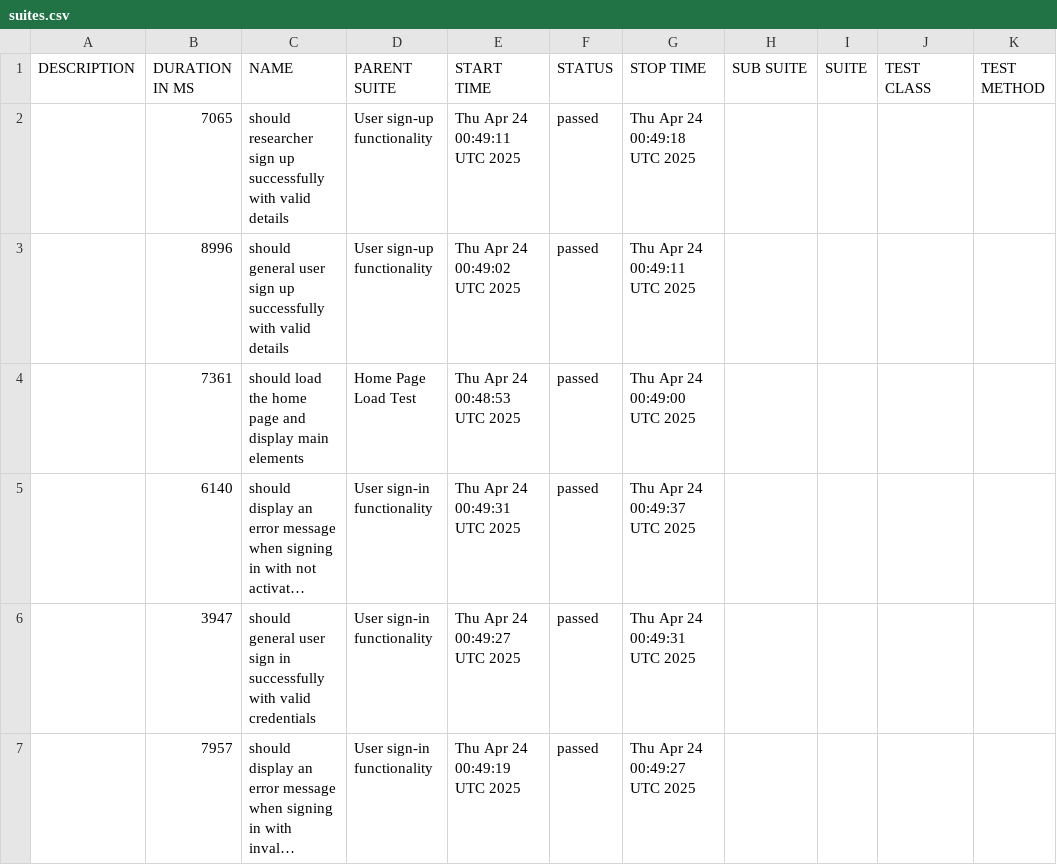
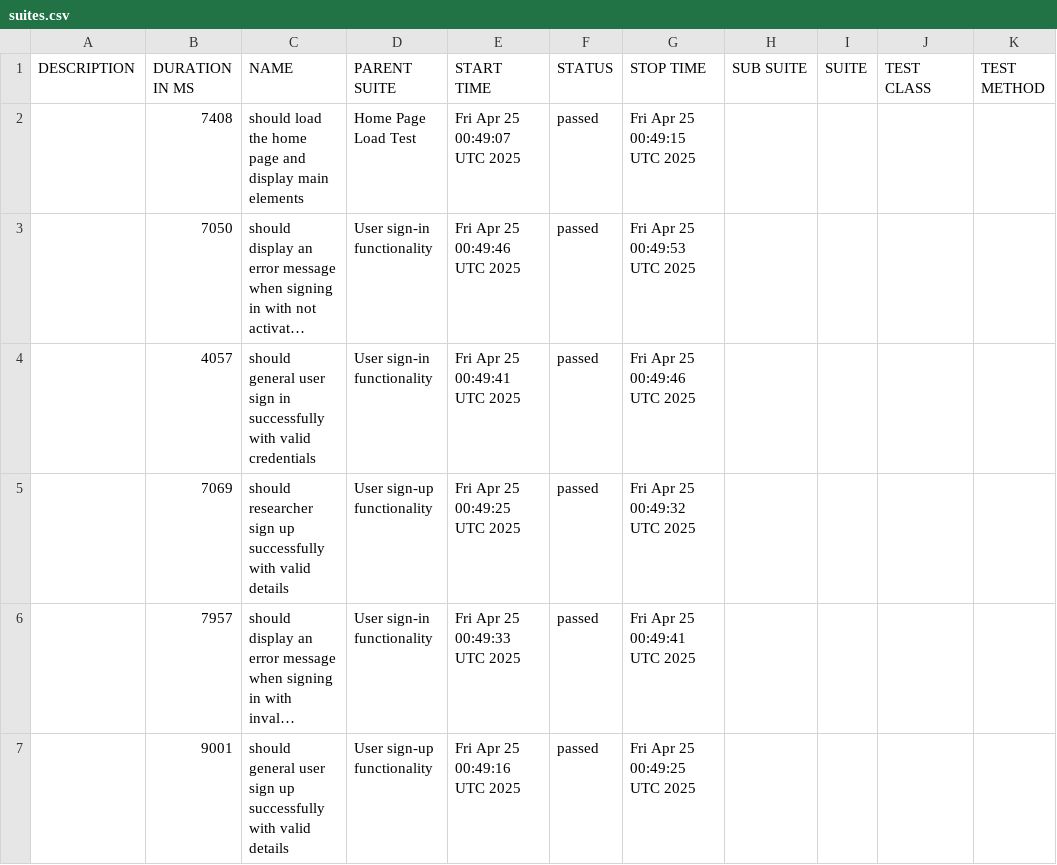
Before and after one commit to udanawetthasinghe/dis, a CSV file: data/suites.csv, drawn as a sheet; long unchanged cells end in …; removed rows and columns are numbered as before the commit, all else as after; the diff names each change by its address in the sheet, - before the commit and + after, or states it on an @@ line.

```diff
--- a/data/suites.csv
+++ b/data/suites.csv
-row 2:  | 7065 | should researcher sign up successfully with valid details | User sign-up functionality | Thu Apr 24 00:49:11 UTC 2025 | passed | Thu Apr 24 00:49:18 UTC 2025
-row 3:  | 8996 | should general user sign up successfully with valid details | User sign-up functionality | Thu Apr 24 00:49:02 UTC 2025 | passed | Thu Apr 24 00:49:11 UTC 2025
-B2 (DURATION IN MS): 7361
+B2 (DURATION IN MS): 7408
-E2 (START TIME): Thu Apr 24 00:48:53 UTC 2025
+E2 (START TIME): Fri Apr 25 00:49:07 UTC 2025
-G2 (STOP TIME): Thu Apr 24 00:49:00 UTC 2025
+G2 (STOP TIME): Fri Apr 25 00:49:15 UTC 2025
-B3 (DURATION IN MS): 6140
+B3 (DURATION IN MS): 7050
-E3 (START TIME): Thu Apr 24 00:49:31 UTC 2025
+E3 (START TIME): Fri Apr 25 00:49:46 UTC 2025
-G3 (STOP TIME): Thu Apr 24 00:49:37 UTC 2025
+G3 (STOP TIME): Fri Apr 25 00:49:53 UTC 2025
-B4 (DURATION IN MS): 3947
+B4 (DURATION IN MS): 4057
-E4 (START TIME): Thu Apr 24 00:49:27 UTC 2025
+E4 (START TIME): Fri Apr 25 00:49:41 UTC 2025
-G4 (STOP TIME): Thu Apr 24 00:49:31 UTC 2025
+G4 (STOP TIME): Fri Apr 25 00:49:46 UTC 2025
+row 5:  | 7069 | should researcher sign up successfully with valid details | User sign-up functionality | Fri Apr 25 00:49:25 UTC 2025 | passed | Fri Apr 25 00:49:32 UTC 2025
-E6 (START TIME): Thu Apr 24 00:49:19 UTC 2025
+E6 (START TIME): Fri Apr 25 00:49:33 UTC 2025
-G6 (STOP TIME): Thu Apr 24 00:49:27 UTC 2025
+G6 (STOP TIME): Fri Apr 25 00:49:41 UTC 2025
+row 7:  | 9001 | should general user sign up successfully with valid details | User sign-up functionality | Fri Apr 25 00:49:16 UTC 2025 | passed | Fri Apr 25 00:49:25 UTC 2025
```
Also changed, not shown: 26 other files.
